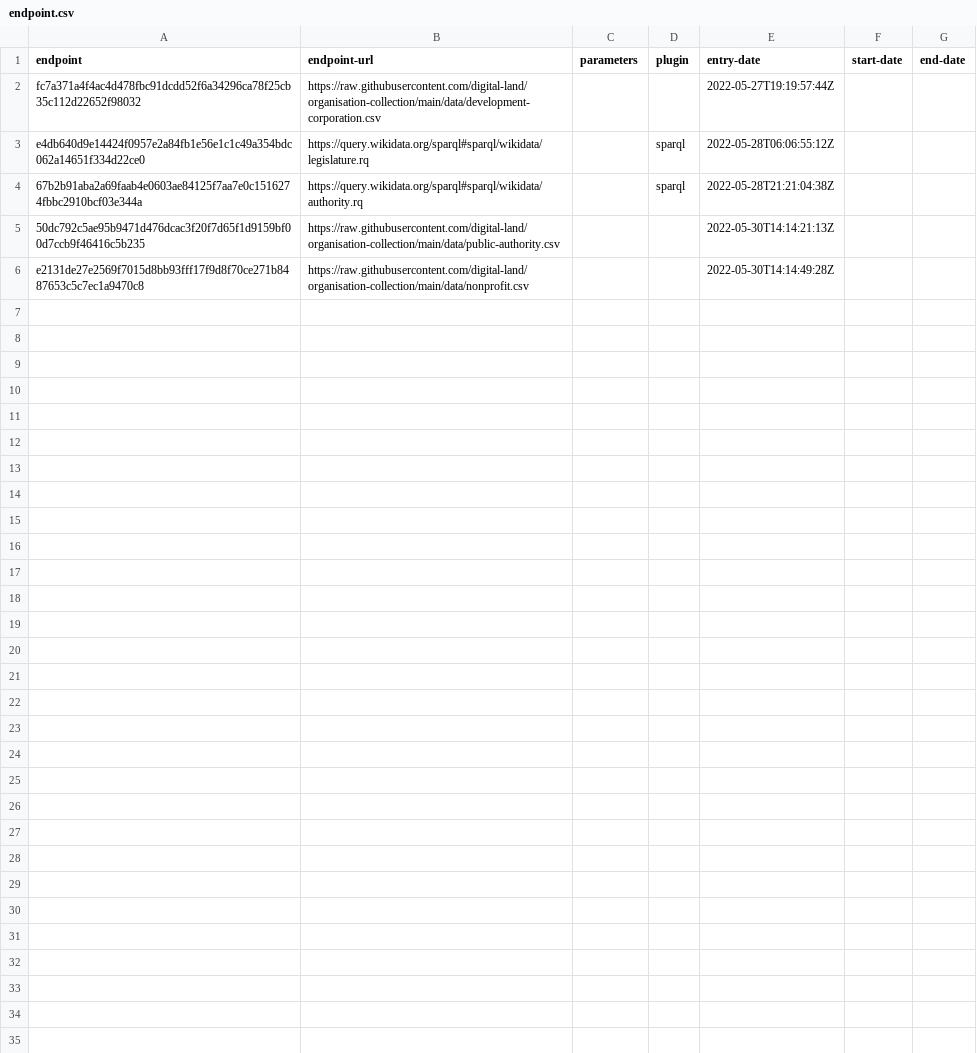
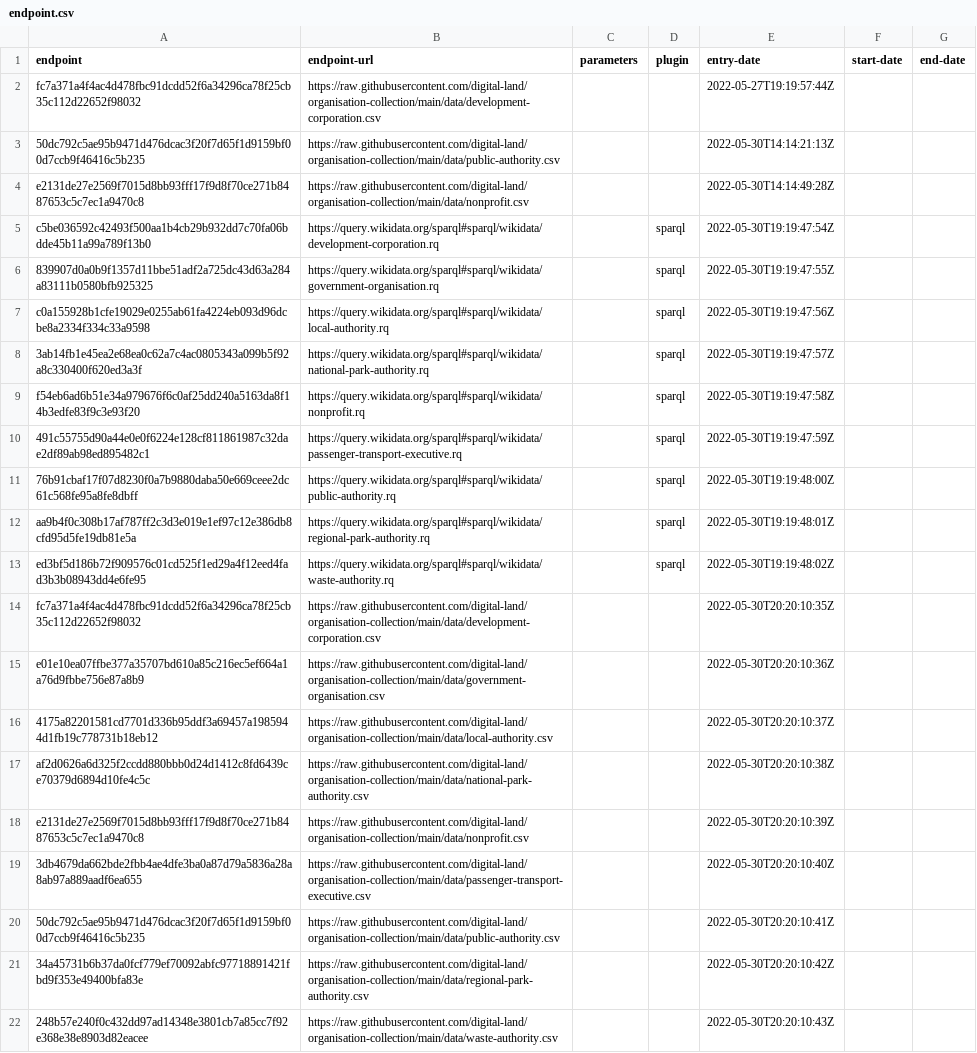
Before and after one commit to digital-land/organisation-collection, a CSV file: collection/endpoint.csv, drawn as a sheet; removed rows and columns are numbered as before the commit, all else as after; the diff names each change by its address in the sheet, - before the commit and + after, or states it on an @@ line.

Commit message:
Unpicked Wikidata sources

```diff
--- a/collection/endpoint.csv
+++ b/collection/endpoint.csv
-row 3: e4db640d9e14424f0957e2a84fb1e56e1c1c49a354bdc062a14651f334d22ce0 | https://query.wikidata.org/sparql#sparql/wikidata/legislature.rq |  | sparql | 2022-05-28T06:06:55:12Z
-row 4: 67b2b91aba2a69faab4e0603ae84125f7aa7e0c1516274fbbc2910bcf03e344a | https://query.wikidata.org/sparql#sparql/wikidata/authority.rq |  | sparql | 2022-05-28T21:21:04:38Z
+row 5: c5be036592c42493f500aa1b4cb29b932dd7c70fa06bdde45b11a99a789f13b0 | https://query.wikidata.org/sparql#sparql/wikidata/development-corporation.rq |  | sparql | 2022-05-30T19:19:47:54Z
+row 6: 839907d0a0b9f1357d11bbe51adf2a725dc43d63a284a83111b0580bfb925325 | https://query.wikidata.org/sparql#sparql/wikidata/government-organisation.rq |  | sparql | 2022-05-30T19:19:47:55Z
+row 7: c0a155928b1cfe19029e0255ab61fa4224eb093d96dcbe8a2334f334c33a9598 | https://query.wikidata.org/sparql#sparql/wikidata/local-authority.rq |  | sparql | 2022-05-30T19:19:47:56Z
+row 8: 3ab14fb1e45ea2e68ea0c62a7c4ac0805343a099b5f92a8c330400f620ed3a3f | https://query.wikidata.org/sparql#sparql/wikidata/national-park-authority.rq |  | sparql | 2022-05-30T19:19:47:57Z
+row 9: f54eb6ad6b51e34a979676f6c0af25dd240a5163da8f14b3edfe83f9c3e93f20 | https://query.wikidata.org/sparql#sparql/wikidata/nonprofit.rq |  | sparql | 2022-05-30T19:19:47:58Z
+row 10: 491c55755d90a44e0e0f6224e128cf811861987c32dae2df89ab98ed895482c1 | https://query.wikidata.org/sparql#sparql/wikidata/passenger-transport-executive.rq |  | sparql | 2022-05-30T19:19:47:59Z
+row 11: 76b91cbaf17f07d8230f0a7b9880daba50e669ceee2dc61c568fe95a8fe8dbff | https://query.wikidata.org/sparql#sparql/wikidata/public-authority.rq |  | sparql | 2022-05-30T19:19:48:00Z
+row 12: aa9b4f0c308b17af787ff2c3d3e019e1ef97c12e386db8cfd95d5fe19db81e5a | https://query.wikidata.org/sparql#sparql/wikidata/regional-park-authority.rq |  | sparql | 2022-05-30T19:19:48:01Z
+row 13: ed3bf5d186b72f909576c01cd525f1ed29a4f12eed4fad3b3b08943dd4e6fe95 | https://query.wikidata.org/sparql#sparql/wikidata/waste-authority.rq |  | sparql | 2022-05-30T19:19:48:02Z
+row 14: fc7a371a4f4ac4d478fbc91dcdd52f6a34296ca78f25cb35c112d22652f98032 | https://raw.githubusercontent.com/digital-land/organisation-collection/main/data/development-corporation.csv |  |  | 2022-05-30T20:20:10:35Z
+row 15: e01e10ea07ffbe377a35707bd610a85c216ec5ef664a1a76d9fbbe756e87a8b9 | https://raw.githubusercontent.com/digital-land/organisation-collection/main/data/government-organisation.csv |  |  | 2022-05-30T20:20:10:36Z
+row 16: 4175a82201581cd7701d336b95ddf3a69457a1985944d1fb19c778731b18eb12 | https://raw.githubusercontent.com/digital-land/organisation-collection/main/data/local-authority.csv |  |  | 2022-05-30T20:20:10:37Z
+row 17: af2d0626a6d325f2ccdd880bbb0d24d1412c8fd6439ce70379d6894d10fe4c5c | https://raw.githubusercontent.com/digital-land/organisation-collection/main/data/national-park-authority.csv |  |  | 2022-05-30T20:20:10:38Z
+row 18: e2131de27e2569f7015d8bb93fff17f9d8f70ce271b8487653c5c7ec1a9470c8 | https://raw.githubusercontent.com/digital-land/organisation-collection/main/data/nonprofit.csv |  |  | 2022-05-30T20:20:10:39Z
+row 19: 3db4679da662bde2fbb4ae4dfe3ba0a87d79a5836a28a8ab97a889aadf6ea655 | https://raw.githubusercontent.com/digital-land/organisation-collection/main/data/passenger-transport-executive.csv |  |  | 2022-05-30T20:20:10:40Z
+row 20: 50dc792c5ae95b9471d476dcac3f20f7d65f1d9159bf00d7ccb9f46416c5b235 | https://raw.githubusercontent.com/digital-land/organisation-collection/main/data/public-authority.csv |  |  | 2022-05-30T20:20:10:41Z
+row 21: 34a45731b6b37da0fcf779ef70092abfc97718891421fbd9f353e49400bfa83e | https://raw.githubusercontent.com/digital-land/organisation-collection/main/data/regional-park-authority.csv |  |  | 2022-05-30T20:20:10:42Z
+row 22: 248b57e240f0c432dd97ad14348e3801cb7a85cc7f92e368e38e8903d82eacee | https://raw.githubusercontent.com/digital-land/organisation-collection/main/data/waste-authority.csv |  |  | 2022-05-30T20:20:10:43Z
```
Also changed, not shown: collection/source.csv, 15 other files.
